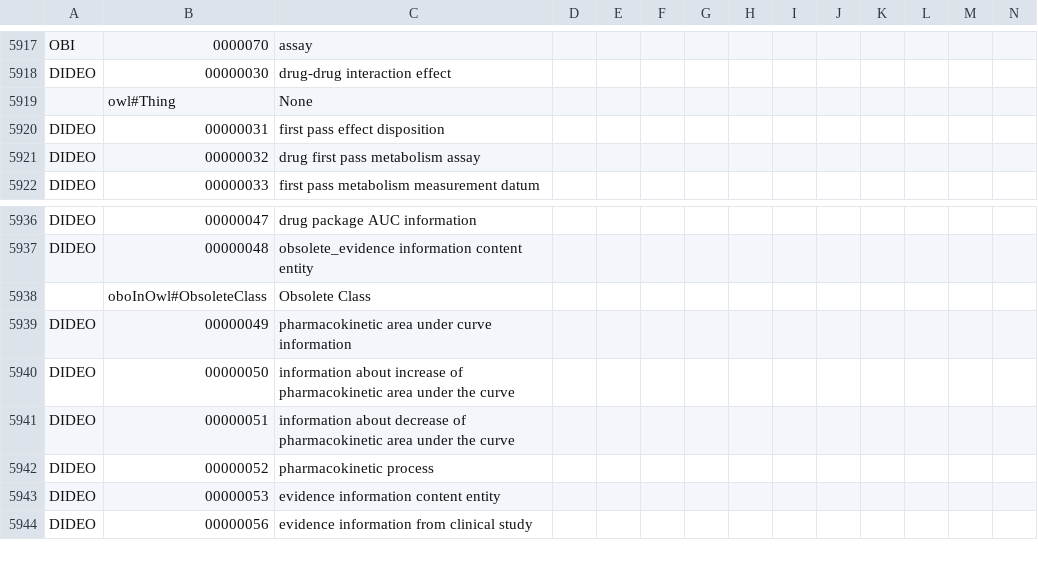
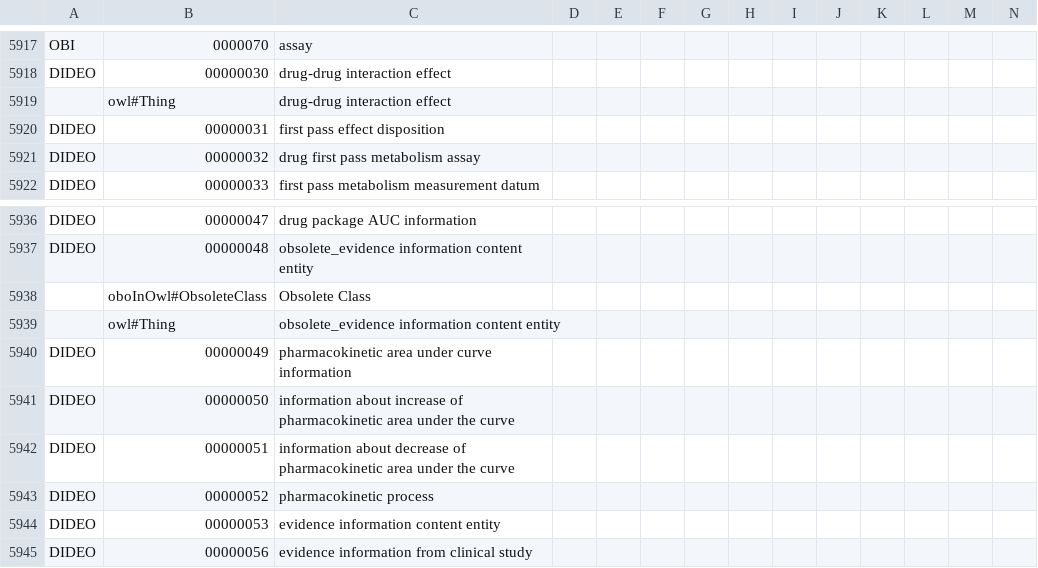
Before and after one commit to dbmi-pitt/ohdsi-concepts-insert, a CSV file: build-hierarchy/output/full-concepts.csv, drawn as a sheet; only a part is shown, gaps mark what is left out; rows hold the shown columns only; the diff names each change by its address in the sheet, - before the commit and + after, or states it on an @@ line.

Commit message:
added method to make sure concept names are found

```diff
--- a/build-hierarchy/output/full-concepts.csv
+++ b/build-hierarchy/output/full-concepts.csv
-C5919: None
+C5919: drug-drug interaction effect
+row 5939:  | owl#Thing | obsolete_evidence information content entity
```
Also changed, not shown: 6 other files.
